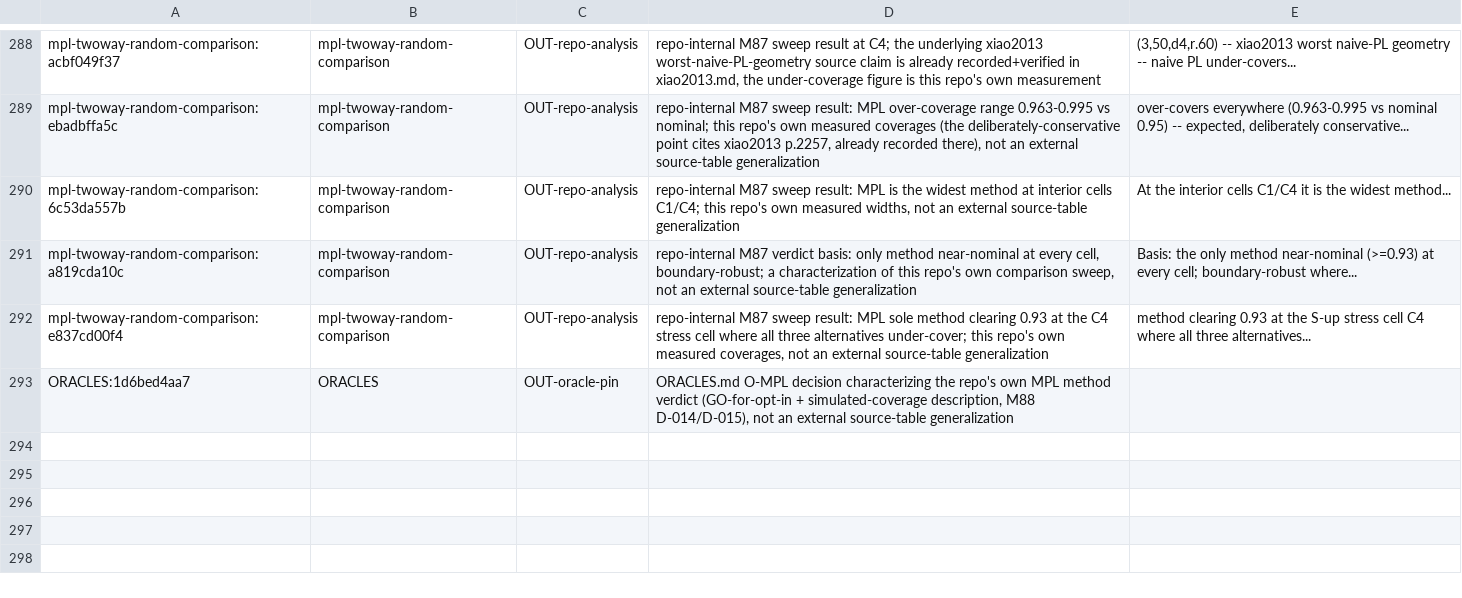
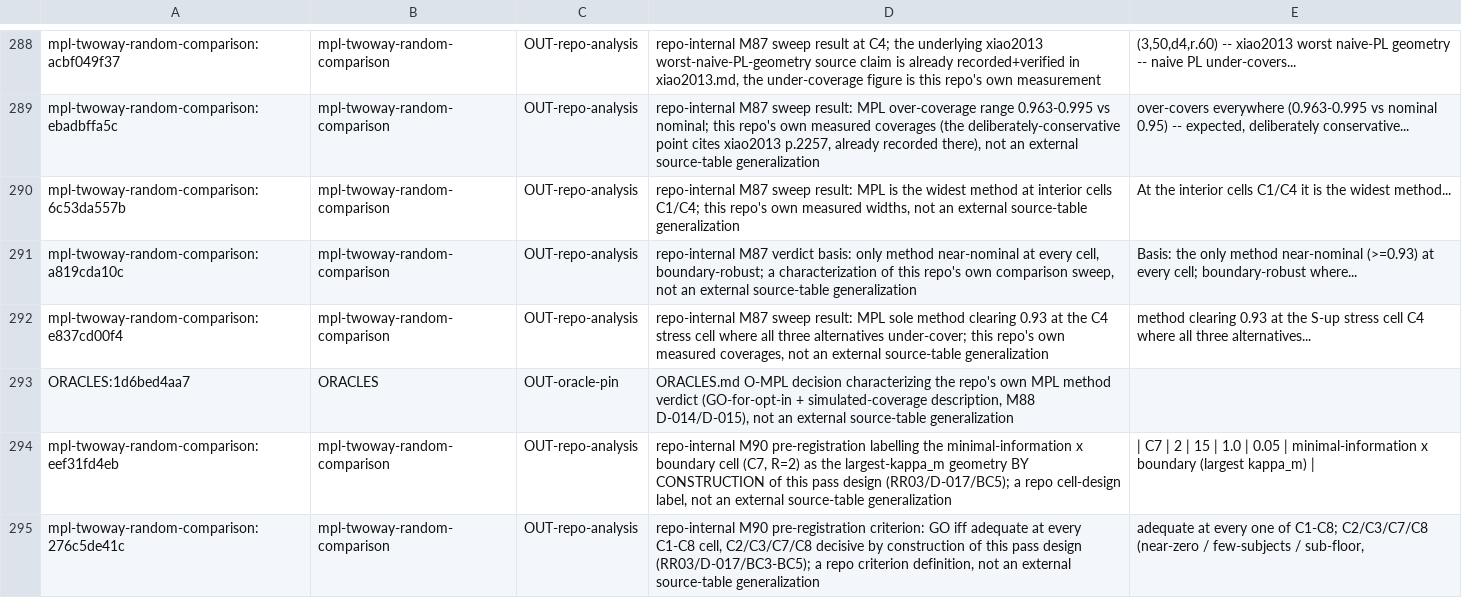
Before and after one commit to jmgirard/intraclass, a TSV file: data-raw/generalizing-claims-triage.tsv, drawn as a sheet; only a part is shown, gaps mark what is left out; the diff names each change by its address in the sheet, - before the commit and + after, or states it on an @@ line.

```diff
--- a/data-raw/generalizing-claims-triage.tsv
+++ b/data-raw/generalizing-claims-triage.tsv
+row 294: mpl-twoway-random-comparison:eef31fd4eb | mpl-twoway-random-comparison | OUT-repo-analysis | repo-internal M90 pre-registration labelling the minimal-information x boundary cell (C7, R=2) as the largest-kappa_m geometry BY CONSTRUCTION of this pass design (RR03/D-017/BC5); a repo cell-design label, not an external source-table generalization | | C7 | 2 | 15 | 1.0 | 0.05 | minimal-information x boundary (largest kappa_m)
+row 295: mpl-twoway-random-comparison:276c5de41c | mpl-twoway-random-comparison | OUT-repo-analysis | repo-internal M90 pre-registration criterion: GO iff adequate at every C1-C8 cell, C2/C3/C7/C8 decisive by construction of this pass design (RR03/D-017/BC3-BC5); a repo criterion definition, not an external source-table generalization | adequate at every one of C1-C8; C2/C3/C7/C8 (near-zero / few-subjects / sub-floor,
```
Also changed, not shown: 2 other files.
